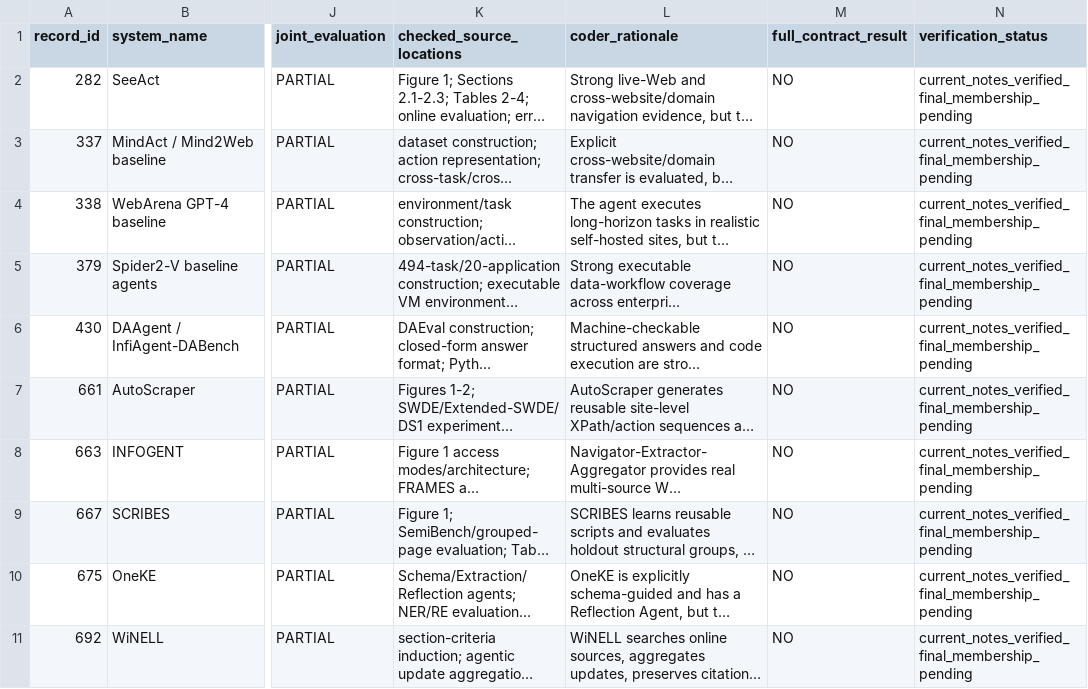
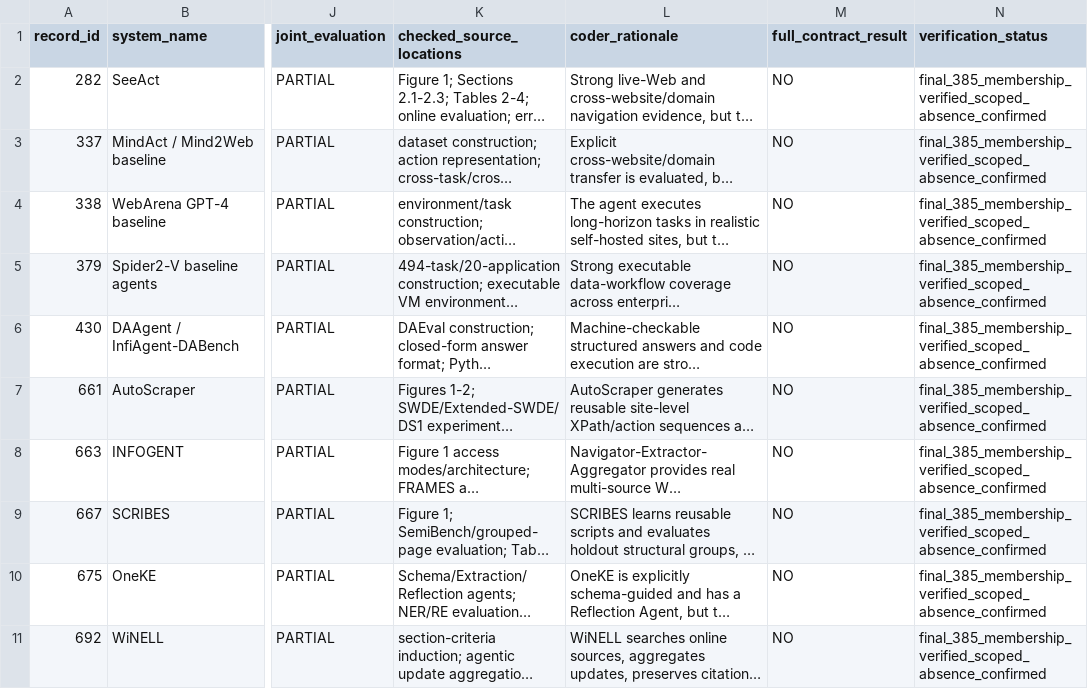
Before and after one commit to khayoubIsmail/llm-web-agents-survey-evidence, a CSV file: data/g1_system_requirement_matrix.csv, drawn as a sheet; only a part is shown, gaps mark what is left out; long unchanged cells end in …; the diff names each change by its address in the sheet, - before the commit and + after, or states it on an @@ line.

```diff
--- a/data/g1_system_requirement_matrix.csv
+++ b/data/g1_system_requirement_matrix.csv
-N2:N11 (verification_status): current_notes_verified_final_membership_pending
+N2:N11 (verification_status): final_385_membership_verified_scoped_absence_confirmed
```
Also changed, not shown: data/c1_claim_evidence_matrix.csv, 3 other files.
